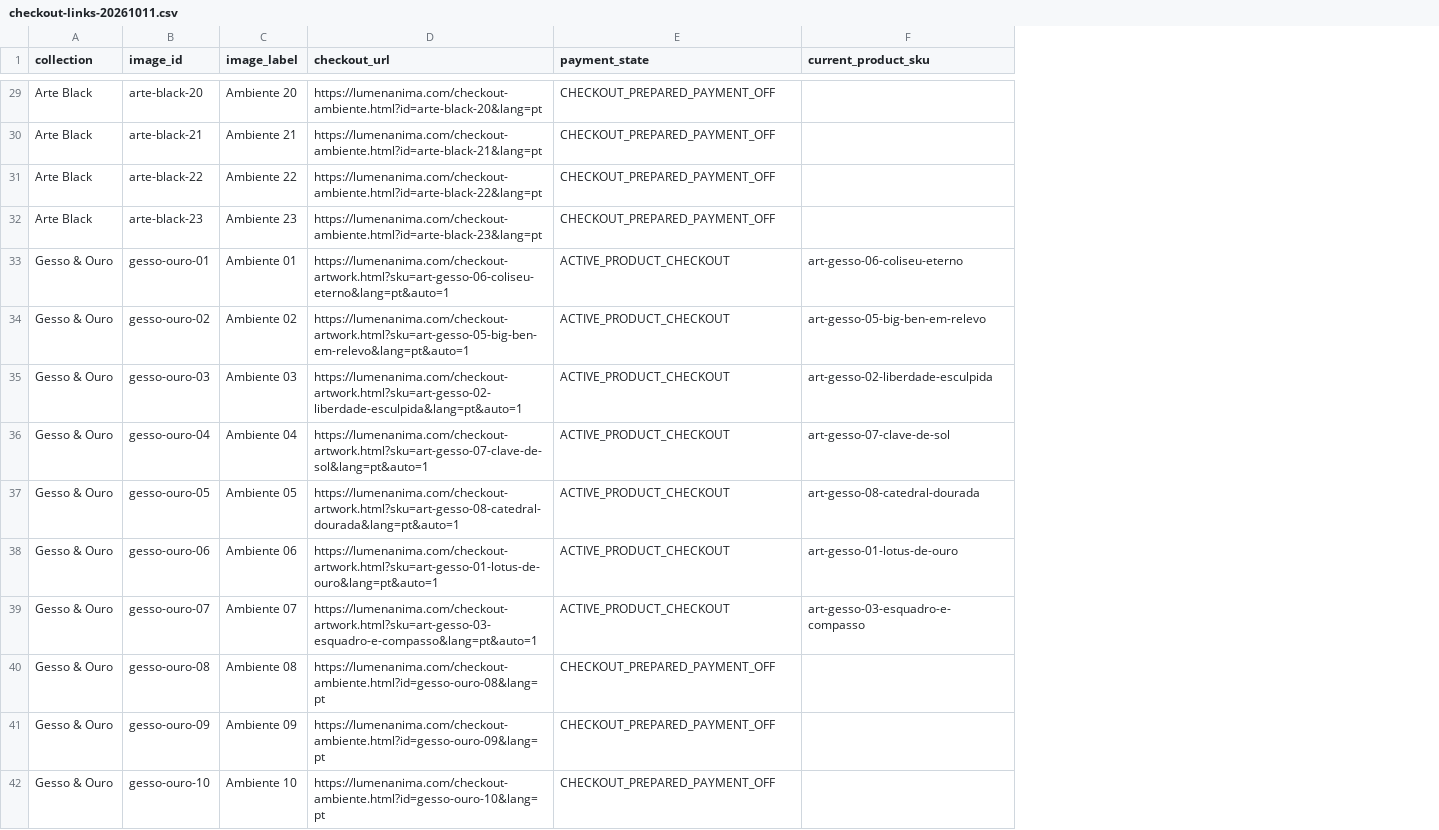
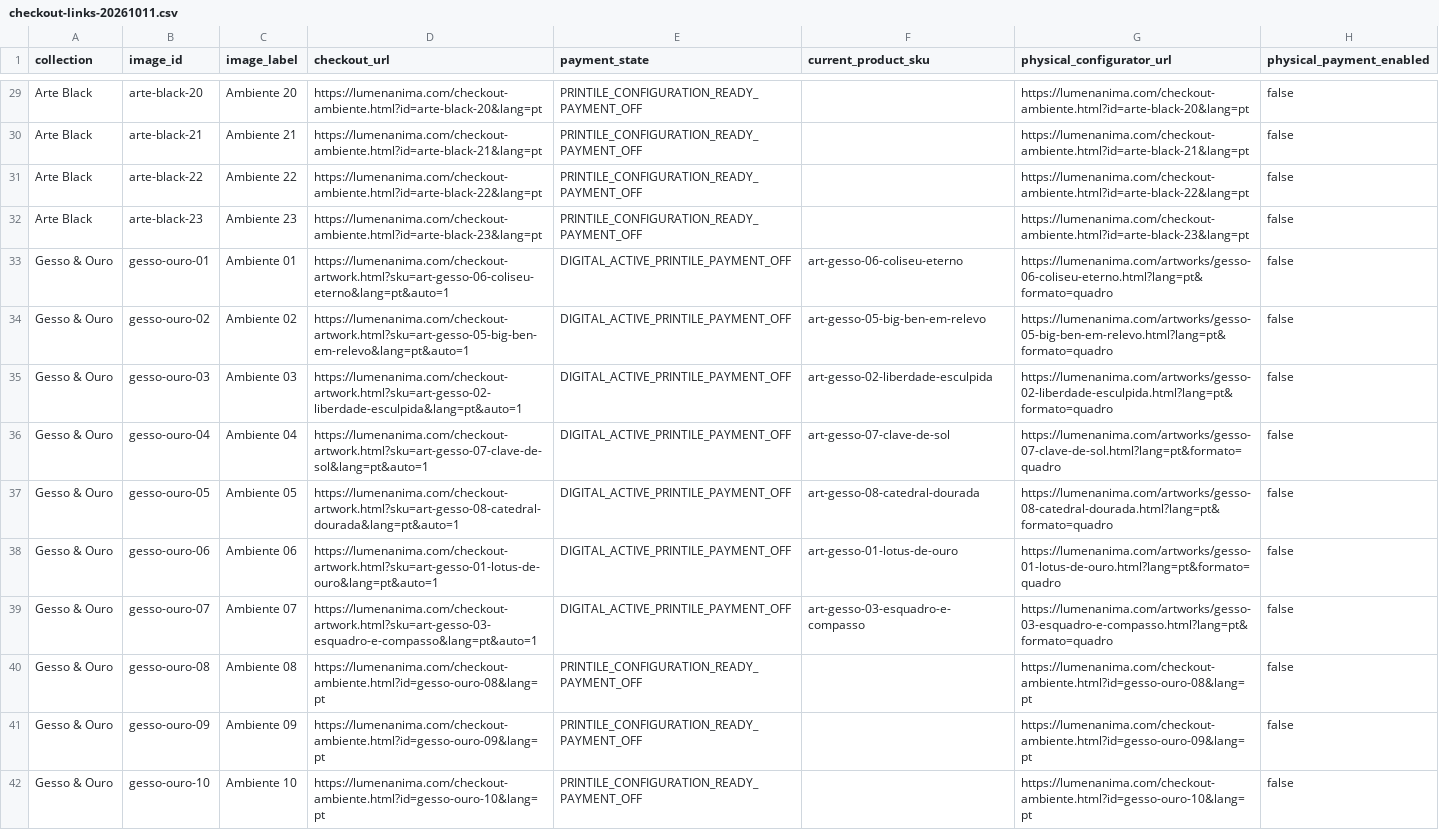
Before and after one commit to cesaroliv/lumen-anima-labs, a CSV file: checkout-links-20261011.csv, drawn as a sheet; only a part is shown, gaps mark what is left out; the diff covers the shown part only; the diff names each change by its address in the sheet, - before the commit and + after, or states it on an @@ line.

Commit message:
fix: restore Printile framing access across storefront

```diff
--- a/checkout-links-20261011.csv
+++ b/checkout-links-20261011.csv
+column G (physical_configurator_url), rows 29-42: https://lumenanima.com/checkout-ambiente.html?id=arte-black-20&lang=pt | https://lumenanima.com/checkout-ambiente.html?id=arte-black-21&lang=pt | https://lumenanima.com/checkout-ambiente.html?id=arte-black-22&lang=pt | https://lumenanima.com/checkout-ambiente.html?id=arte-black-23&lang=pt | https://lumenanima.com/artworks/gesso-06-coliseu-eterno.html?lang=pt&formato=quadro | https://lumenanima.com/artworks/gesso-05-big-ben-em-relevo.html?lang=pt&formato=quadro | https://lumenanima.com/artworks/gesso-02-liberdade-esculpida.html?lang=pt&formato=quadro | https://lumenanima.com/artworks/gesso-07-clave-de-sol.html?lang=pt&formato=quadro | https://lumenanima.com/artworks/gesso-08-catedral-dourada.html?lang=pt&formato=quadro | https://lumenanima.com/artworks/gesso-01-lotus-de-ouro.html?lang=pt&formato=quadro | https://lumenanima.com/artworks/gesso-03-esquadro-e-compasso.html?lang=pt&formato=quadro | https://lumenanima.com/checkout-ambiente.html?id=gesso-ouro-08&lang=pt | https://lumenanima.com/checkout-ambiente.html?id=gesso-ouro-09&lang=pt | https://lumenanima.com/checkout-ambiente.html?id=gesso-ouro-10&lang=pt
+column H (physical_payment_enabled), rows 29-42: all false
-E29:E32 (payment_state): CHECKOUT_PREPARED_PAYMENT_OFF
+E29:E32 (payment_state): PRINTILE_CONFIGURATION_READY_PAYMENT_OFF
-E33:E39 (payment_state): ACTIVE_PRODUCT_CHECKOUT
+E33:E39 (payment_state): DIGITAL_ACTIVE_PRINTILE_PAYMENT_OFF
-E40:E42 (payment_state): CHECKOUT_PREPARED_PAYMENT_OFF
+E40:E42 (payment_state): PRINTILE_CONFIGURATION_READY_PAYMENT_OFF
```
Also changed, not shown: 51 edited cells elsewhere in this file, 8 other files.
